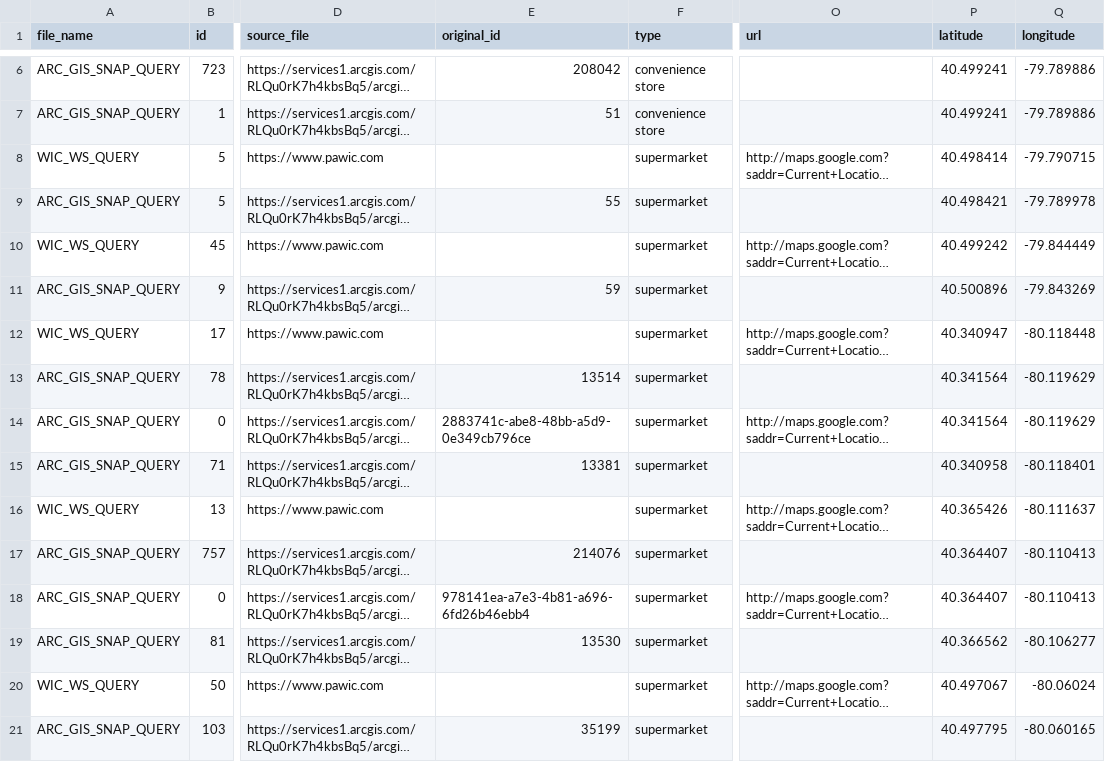
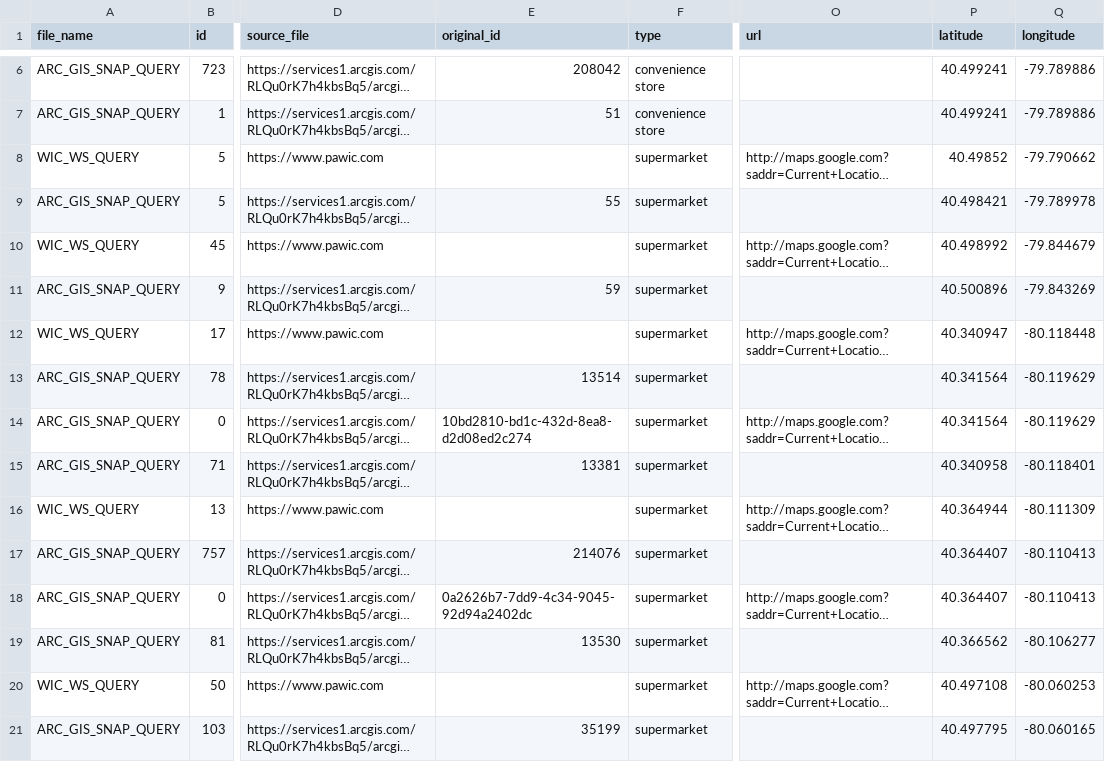
Before and after one commit to CodeForPittsburgh/food-access-data-transformation, a CSV file: food-data/merged-data/duplicate-merged-data.csv, drawn as a sheet; only a part is shown, gaps mark what is left out; long unchanged cells end in …; the diff covers the shown part only; the diff names each change by its address in the sheet, - before the commit and + after, or states it on an @@ line.

```diff
--- a/food-data/merged-data/duplicate-merged-data.csv
+++ b/food-data/merged-data/duplicate-merged-data.csv
-P8 (latitude): 40.498414
+P8 (latitude): 40.49852
-Q8 (longitude): -79.790715
+Q8 (longitude): -79.790662
-P10 (latitude): 40.499242
+P10 (latitude): 40.498992
-Q10 (longitude): -79.844449
+Q10 (longitude): -79.844679
-E14 (original_id): 2883741c-abe8-48bb-a5d9-0e349cb796ce
+E14 (original_id): 10bd2810-bd1c-432d-8ea8-d2d08ed2c274
-P16 (latitude): 40.365426
+P16 (latitude): 40.364944
-Q16 (longitude): -80.111637
+Q16 (longitude): -80.111309
-E18 (original_id): 978141ea-a7e3-4b81-a696-6fd26b46ebb4
+E18 (original_id): 0a2626b7-7dd9-4c34-9045-92d94a2402dc
-P20 (latitude): 40.497067
+P20 (latitude): 40.497108
-Q20 (longitude): -80.06024
+Q20 (longitude): -80.060253
```
Also changed, not shown: 60 edited cells elsewhere in this file, food-data/raw-sources/jh-bridgeway-raw.csv, food-data/raw-sources/jh-fresh-access-raw.csv, 5 other files.
